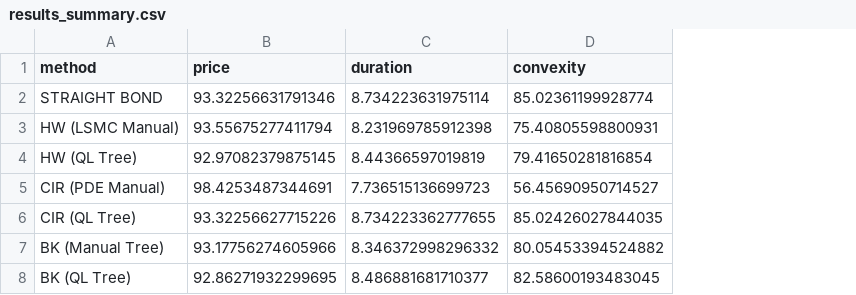
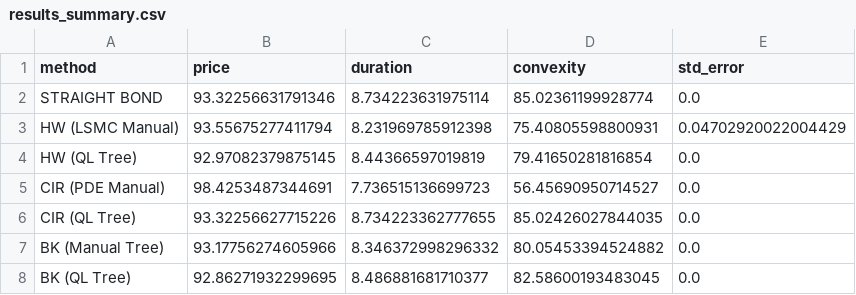
Before and after one commit to fegalileu/pricing-callable-bonds, a CSV file: outputs/results_summary.csv, drawn as a sheet; the diff names each change by its address in the sheet, - before the commit and + after, or states it on an @@ line.

```diff
--- a/outputs/results_summary.csv
+++ b/outputs/results_summary.csv
+column E (std_error), rows 2-8: 0.0 | 0.04702920022004429 | 0.0 | 0.0 | 0.0 | 0.0 | 0.0
```
Also changed, not shown: 5 other files.
